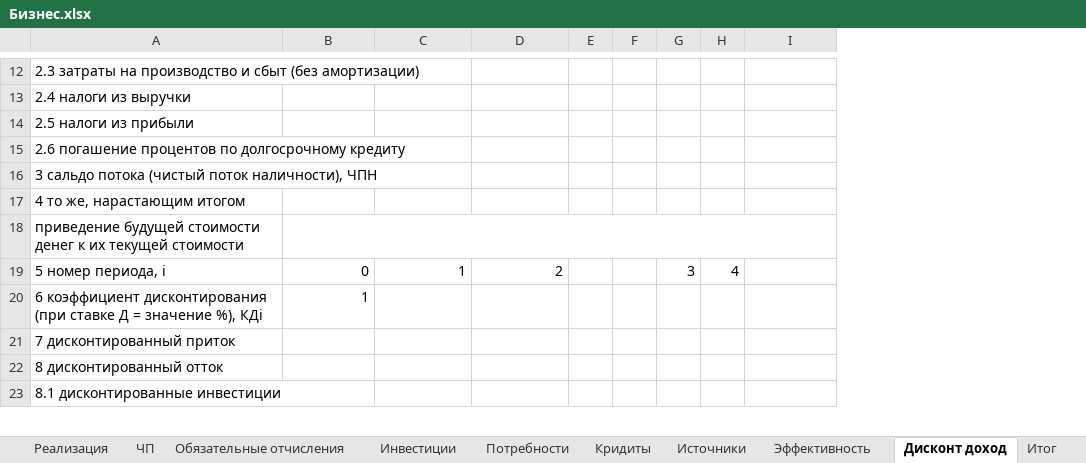
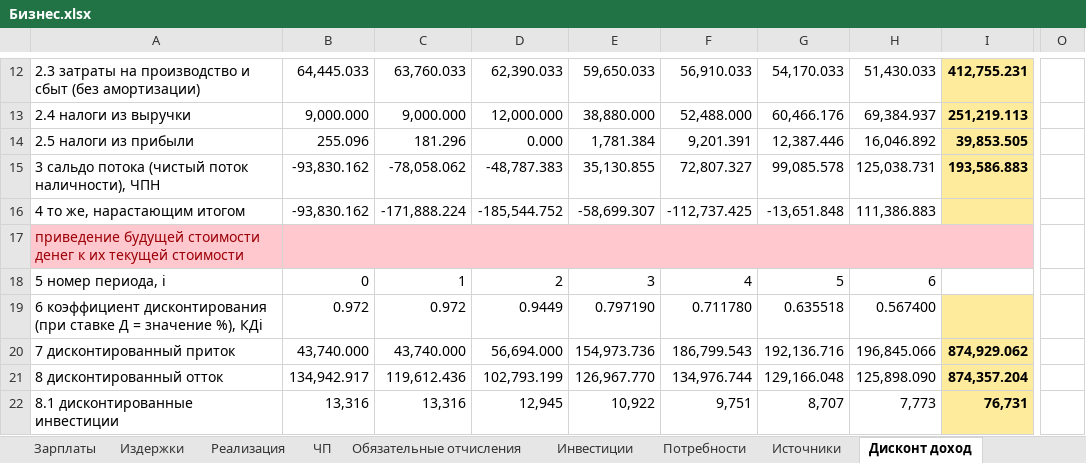
Before and after one commit to Accgen/6_semester, an Excel workbook: Business/Бизнес.xlsx, sheet Дисконт доход, drawn as a sheet; only a part is shown, gaps mark what is left out; values as stored, in another font and other column widths than the file's, no borders; removed rows and columns are numbered as before the commit, all else as after; rows hold the shown columns only; the diff covers the shown part only; the diff names each change by its address in the sheet, - before the commit and + after, or states it on an @@ line.

```diff
--- a/Business/Бизнес.xlsx (sheet Дисконт доход)
+++ b/Business/Бизнес.xlsx (sheet Дисконт доход)
@@ sheet tab hidden: Кридиты @@
-column E, empty
-column F, empty
-column G, row 19: 3
-column H, row 19: 4
+column E, row 12: 59,650.033; row 15: 35,130.855; rows 18-19: 3 | 0.797190
+column F, row 12: 56,910.033; row 15: 72,807.327; rows 18-19: 4 | 0.711780
+column G, row 12: 54,170.033; row 15: 99,085.578; rows 18-19: 5 | 0.635518
+column H, row 12: 51,430.033; row 15: 125,038.731; rows 18-19: 6 | 0.567400
+column O, empty
-B12: (empty)
+B12: 64,445.033
-C12: (empty)
+C12: 63,760.033
-D12: (empty)
+D12: 62,390.033
-I12 fill: none
+I12 fill: #FFEB9C
-I12: (empty)
+I12: 412,755.231
-row 13: 2.4 налоги из выручки
-row 14: 2.5 налоги из прибыли
-row 15: 2.6 погашение процентов по долгосрочному кредиту
+row 13: 2.4 налоги из выручки | 9,000.000 | 9,000.000 | 12,000.000 | 38,880.000 | 52,488.000 | 60,466.176 | 69,384.937 | 251,219.113
+row 14: 2.5 налоги из прибыли | 255.096 | 181.296 | 0.000 | 1,781.384 | 9,201.391 | 12,387.446 | 16,046.892 | 39,853.505
-B15: (empty)
+B15: -93,830.162
-C15: (empty)
+C15: -78,058.062
-D15: (empty)
+D15: -48,787.383
-I15: (empty)
+I15: 193,586.883
-I15 fill: none
+I15 fill: #FFEB9C
-row 17: 4 то же, нарастающим итогом
+row 16: 4 то же, нарастающим итогом | -93,830.162 | -171,888.224 | -185,544.752 | -58,699.307 | -112,737.425 | -13,651.848 | 111,386.883
-A17:D17 fill: none
+A17:D17 fill: #FFC7CE
-A17 text colour: black
+A17 text colour: #9C0006
-I17 fill: none
+I17 fill: #FFC7CE
-B19: 1
+B19: 0.972
-C19: (empty)
+C19: 0.972
-D19: (empty)
+D19: 0.9449
-I19 fill: none
+I19 fill: #FFEB9C
-row 21: 7 дисконтированный приток
-row 22: 8 дисконтированный отток
-row 23: 8.1 дисконтированные инвестиции
+row 20: 7 дисконтированный приток | 43,740.000 | 43,740.000 | 56,694.000 | 154,973.736 | 186,799.543 | 192,136.716 | 196,845.066 | 874,929.062
+row 21: 8 дисконтированный отток | 134,942.917 | 119,612.436 | 102,793.199 | 126,967.770 | 134,976.744 | 129,166.048 | 125,898.090 | 874,357.204
+row 22: 8.1 дисконтированные инвестиции | 13,316 | 13,316 | 12,945 | 10,922 | 9,751 | 8,707 | 7,773 | 76,731
```
Also changed, not shown: 3 added rows, 3 removed rows, 4 added columns, 19 edited cells and cell formats elsewhere in this sheet, sheet Итог, sheet Эффективность, sheet Инвестиции, other sheet tabs, 3 other files.
